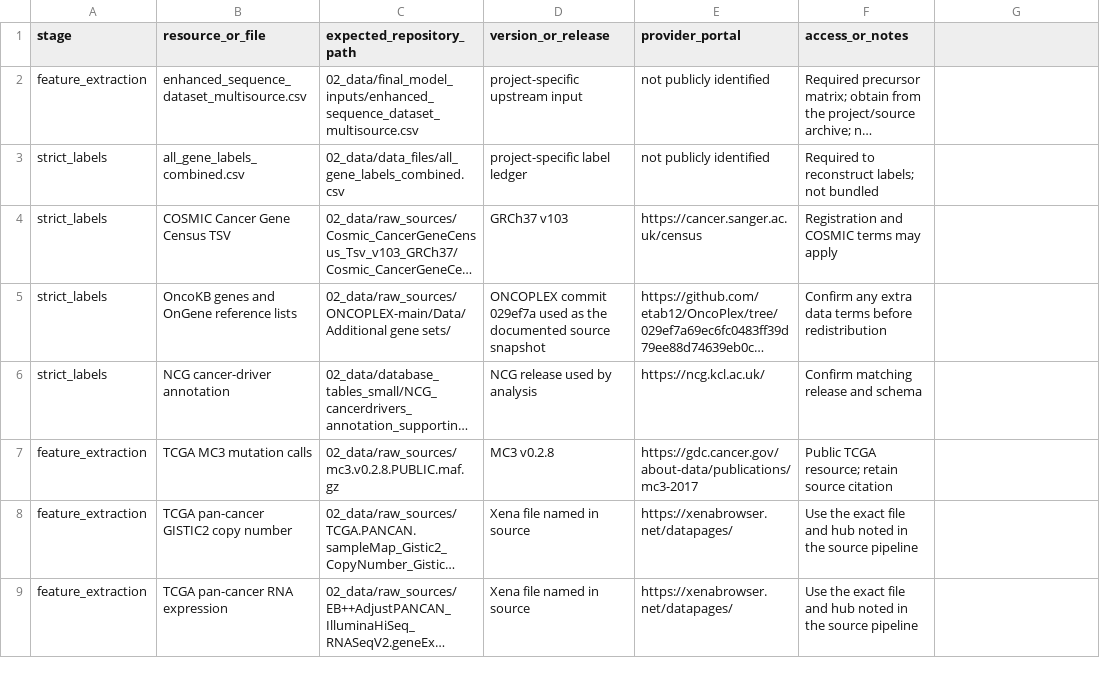
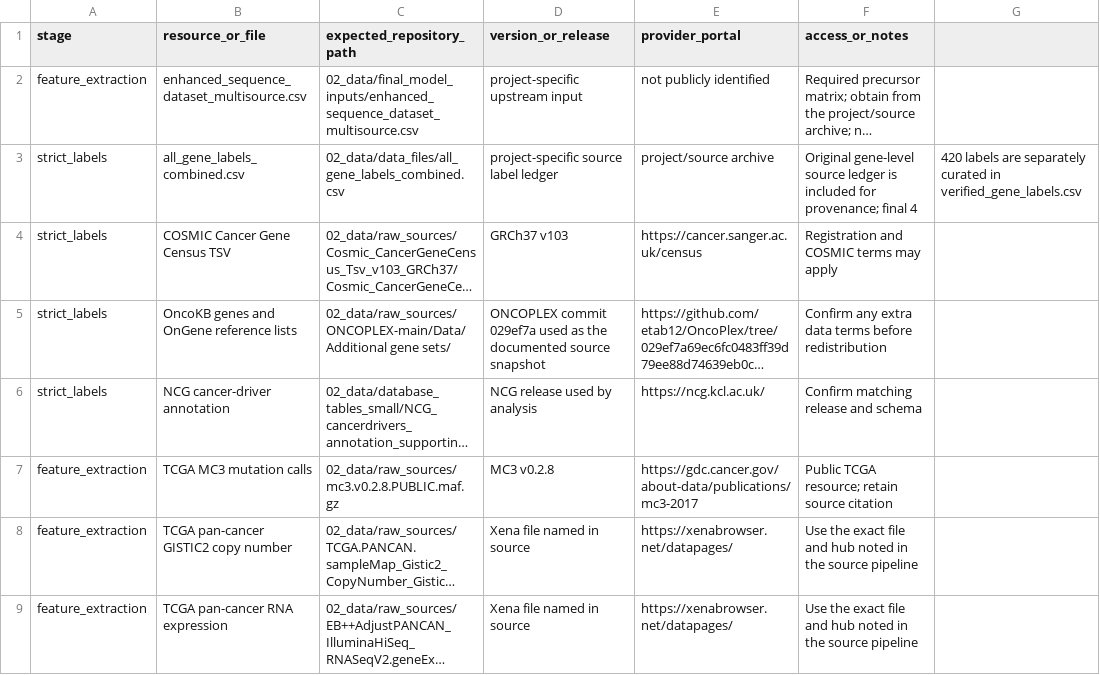
Before and after one commit to yasirniazi74/MOSVE, a CSV file: 02_data/manifests/input_manifest.csv, drawn as a sheet; only a part is shown; long unchanged cells end in …; the diff names each change by its address in the sheet, - before the commit and + after, or states it on an @@ line.

```diff
--- a/02_data/manifests/input_manifest.csv
+++ b/02_data/manifests/input_manifest.csv
-D3 (version_or_release): project-specific label ledger
+D3 (version_or_release): project-specific source label ledger
-E3 (provider_portal): not publicly identified
+E3 (provider_portal): project/source archive
-F3 (access_or_notes): Required to reconstruct labels; not bundled
+F3 (access_or_notes): Original gene-level source ledger is included for provenance; final 4
-G3: (empty)
+G3: 420 labels are separately curated in verified_gene_labels.csv
```
Also changed, not shown: 16 other files.
